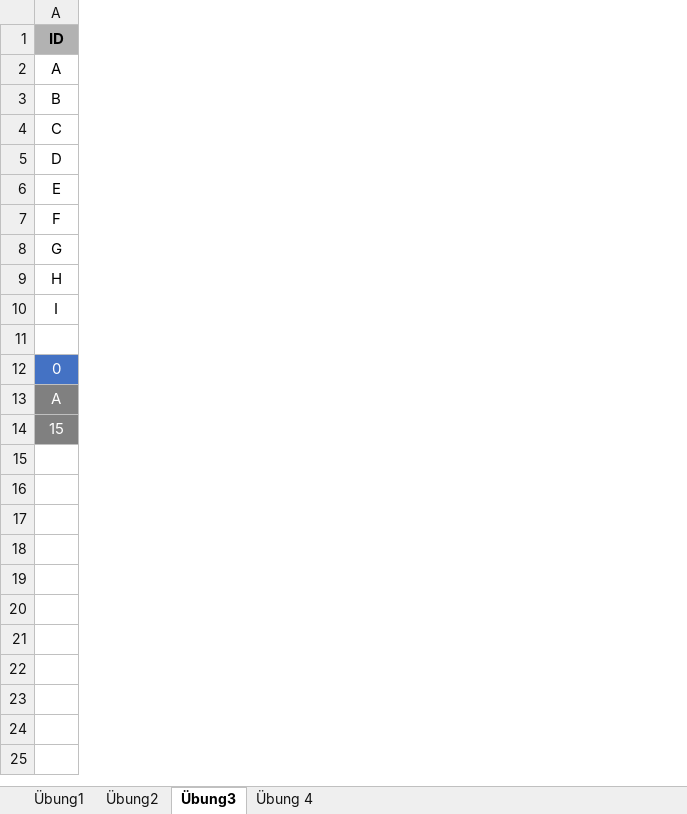
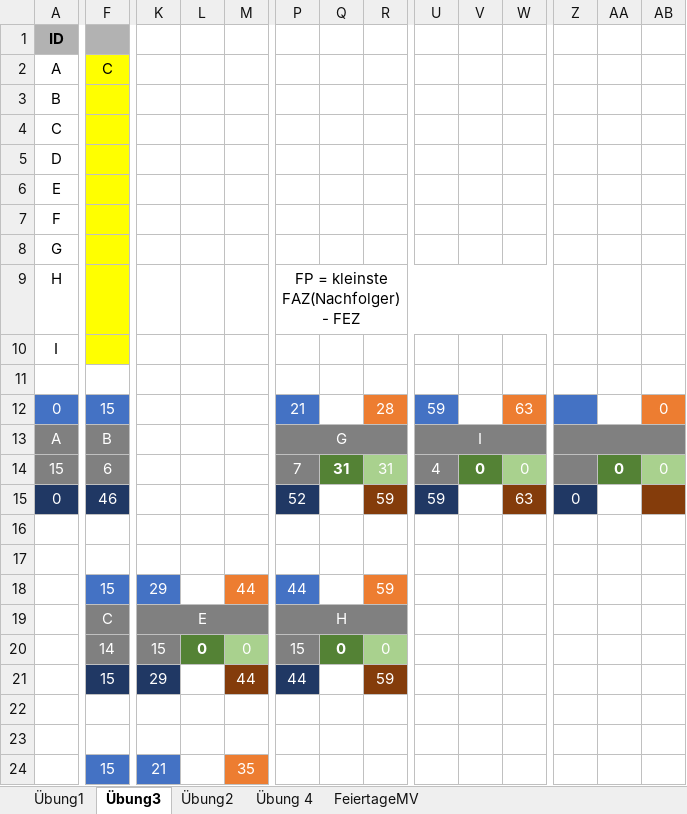
Before and after one commit to SebastianMeisel/QM_PM, an Excel workbook: Übungen/Netzplan_Übung.xlsx, sheet Übung3, drawn as a sheet; only a part is shown, gaps mark what is left out; values as stored, in another font and other column widths than the file's, no borders; conditional formats not drawn; addresses are those after the commit; rows hold the shown columns only; the diff covers the shown part only; the diff names each change by its address in the sheet, - before the commit and + after, or states it on an @@ line.

```diff
--- a/Übungen/Netzplan_Übung.xlsx (sheet Übung3)
+++ b/Übungen/Netzplan_Übung.xlsx (sheet Übung3)
+sheet tab: FeiertageMV
@@ sheet tab order changed: Übung1 | Übung3 | Übung2 | Übung 4 | FeiertageMV @@
+column F, rows 2-13: C |  |  |  |  |  |  |  |  |  | 15 | B
+column K, empty
+column L, empty
+column M, empty
+column P, rows 9-13: FP = kleinste FAZ(Nachfolger)- FEZ |  |  | 21 | G
+column Q, empty
+column R, row 12: 28
+column U, rows 12-13: 59 | I
+column V, empty
+column W, row 12: 63
+column Z, empty
+column AA, empty
+column AB, row 12: 0
+row 14: 15 | 6 |  |  |  | 7 | 31 | 31 | 4 | 0 | 0 |  | 0 | 0
+row 15: 0 | 46 |  |  |  | 52 |  | 59 | 59 |  | 63 | 0
-A16 (ID): 15
+A16 (ID): (empty)
-A16 fill: #808080
+A16 fill: none
+row 17: (empty)
+row 18:  | 15 | 29 |  | 44 | 44 |  | 59
+row 19:  | C | E |  |  | H
+row 20:  | 14 | 15 | 0 | 0 | 15 | 0 | 0
+row 21:  | 15 | 29 |  | 44 | 44 |  | 59
+row 22: (empty)
+row 23: (empty)
+row 24:  | 15 | 21 |  | 35
```
Also changed, not shown: 3 added rows, 1 added column, 2 removed columns, 2 edited cells and cell formats elsewhere in this sheet, sheet Übung1, sheet Übung 4, sheet Übung2, formulas that keep their value, 1 other file.
